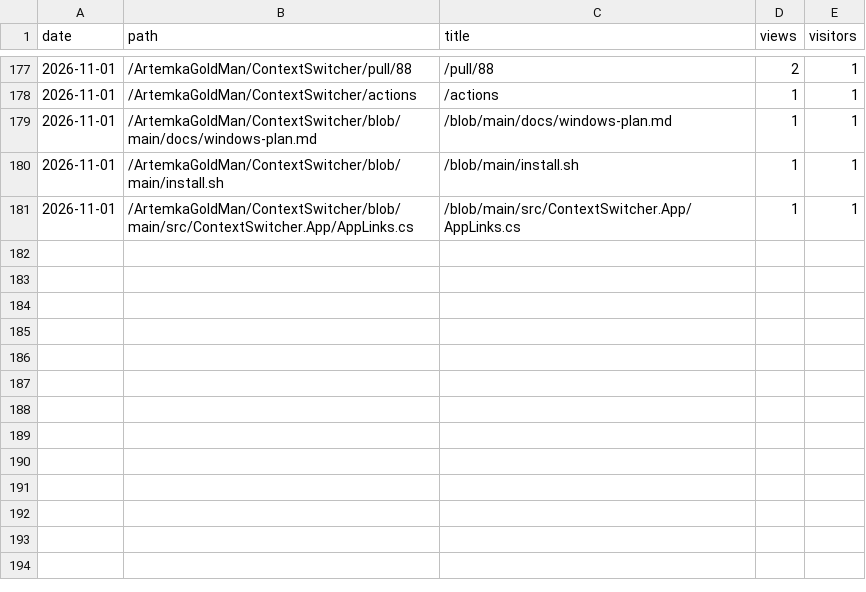
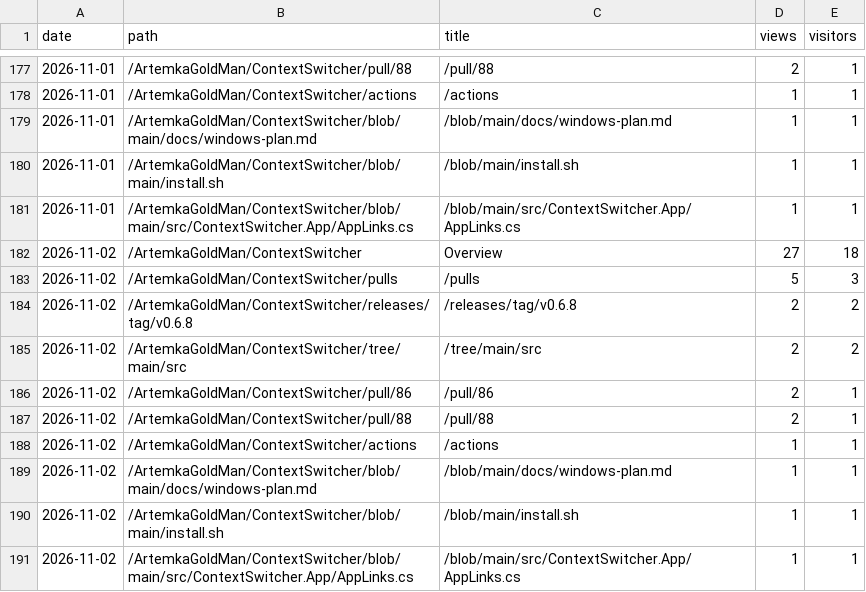
Before and after one commit to ArtemkaGoldMan/ContextSwitcher, a CSV file: paths.csv, drawn as a sheet; only a part is shown, gaps mark what is left out; the diff names each change by its address in the sheet, - before the commit and + after, or states it on an @@ line.

```diff
--- a/paths.csv
+++ b/paths.csv
+row 182: 2026-11-02 | /ArtemkaGoldMan/ContextSwitcher | Overview | 27 | 18
+row 183: 2026-11-02 | /ArtemkaGoldMan/ContextSwitcher/pulls | /pulls | 5 | 3
+row 184: 2026-11-02 | /ArtemkaGoldMan/ContextSwitcher/releases/tag/v0.6.8 | /releases/tag/v0.6.8 | 2 | 2
+row 185: 2026-11-02 | /ArtemkaGoldMan/ContextSwitcher/tree/main/src | /tree/main/src | 2 | 2
+row 186: 2026-11-02 | /ArtemkaGoldMan/ContextSwitcher/pull/86 | /pull/86 | 2 | 1
+row 187: 2026-11-02 | /ArtemkaGoldMan/ContextSwitcher/pull/88 | /pull/88 | 2 | 1
+row 188: 2026-11-02 | /ArtemkaGoldMan/ContextSwitcher/actions | /actions | 1 | 1
+row 189: 2026-11-02 | /ArtemkaGoldMan/ContextSwitcher/blob/main/docs/windows-plan.md | /blob/main/docs/windows-plan.md | 1 | 1
+row 190: 2026-11-02 | /ArtemkaGoldMan/ContextSwitcher/blob/main/install.sh | /blob/main/install.sh | 1 | 1
+row 191: 2026-11-02 | /ArtemkaGoldMan/ContextSwitcher/blob/main/src/ContextSwitcher.App/AppLinks.cs | /blob/main/src/ContextSwitcher.App/AppLinks.cs | 1 | 1
```
Also changed, not shown: clones.csv, downloads.csv, 4 other files.
